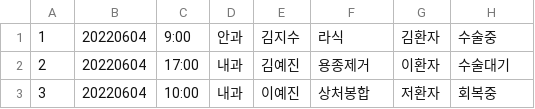
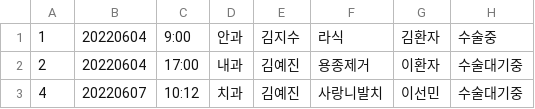
Before and after one commit to Yedindin/HospitalProgram, a CSV file: data/surgerydata.csv, drawn as a sheet.

Commit message:
update : Code Update and text data update with file in & out (strategy pattern)

```diff
--- a/data/surgerydata.csv
+++ b/data/surgerydata.csv
@@ -1,3 +1,3 @@
 1,20220604,9:00,안과,김지수,라식,김환자,수술중
-2,20220604,17:00,내과,김예진,용종제거,이환자,수술대기
-3,20220604,10:00,내과,이예진,상처봉합,저환자,회복중
+2,20220604,17:00,내과,김예진,용종제거,이환자,수술대기중
+4,20220607,10:12,치과,김예진,사랑니발치,이선민,수술대기중
```
Also changed, not shown: 3 other files.
